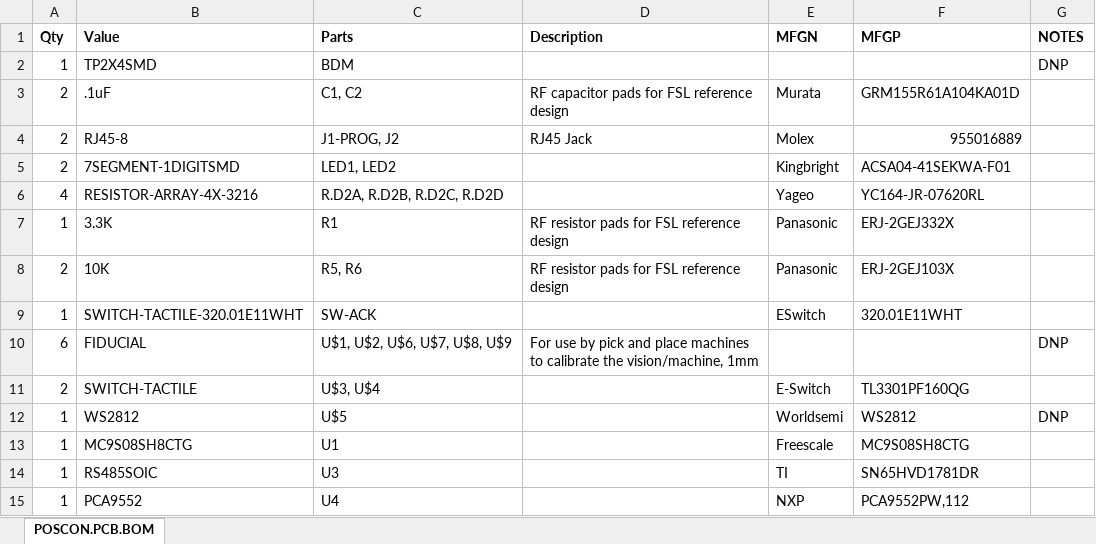
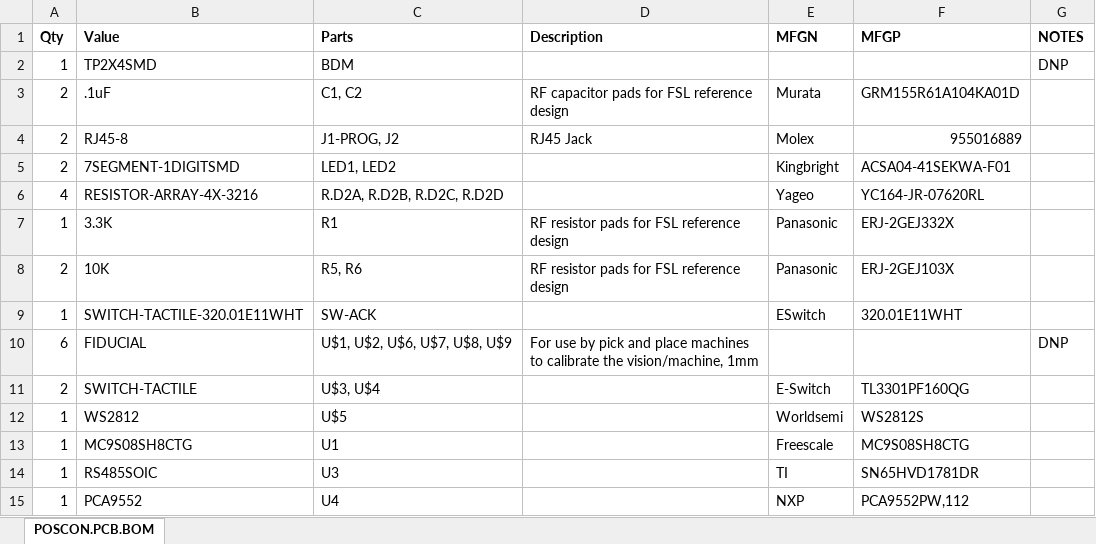
Before and after one commit to codeshelf/POSCON.PCB, an Excel workbook: POSCON.PCB Production Files/POSCON.PCB.BOM.xlsx, sheet POSCON.PCB.BOM, drawn as a sheet; values as stored, in another font and other column widths than the file's, no borders; the diff names each change by its address in the sheet, - before the commit and + after, or states it on an @@ line.

```diff
--- a/POSCON.PCB Production Files/POSCON.PCB.BOM.xlsx (sheet POSCON.PCB.BOM)
+++ b/POSCON.PCB Production Files/POSCON.PCB.BOM.xlsx (sheet POSCON.PCB.BOM)
-F12 (MFGP): WS2812
+F12 (MFGP): WS2812S
-G12 (NOTES): DNP
+G12 (NOTES): (empty)
```
Also changed, not shown: POSCON.PCB Production Files/POSCON.PCB.ECO.xlsx, 9 other files.
